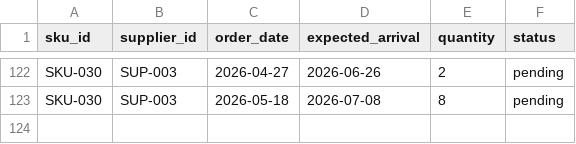
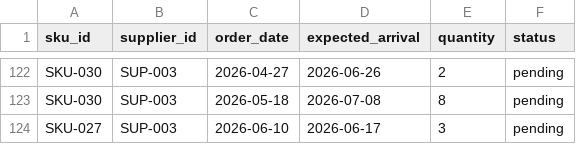
Before and after one commit to eimamura/business-decision-os, a CSV file: data/sample/supply_orders.csv, drawn as a sheet; only a part is shown, gaps mark what is left out.

```diff
--- a/data/sample/supply_orders.csv
+++ b/data/sample/supply_orders.csv
@@ -123 +123,2 @@ SKU-030,SUP-003,2026-04-27,2026-06-26,2,pending
 SKU-030,SUP-003,2026-05-18,2026-07-08,8,pending
+SKU-027,SUP-003,2026-06-10,2026-06-17,3,pending
```
